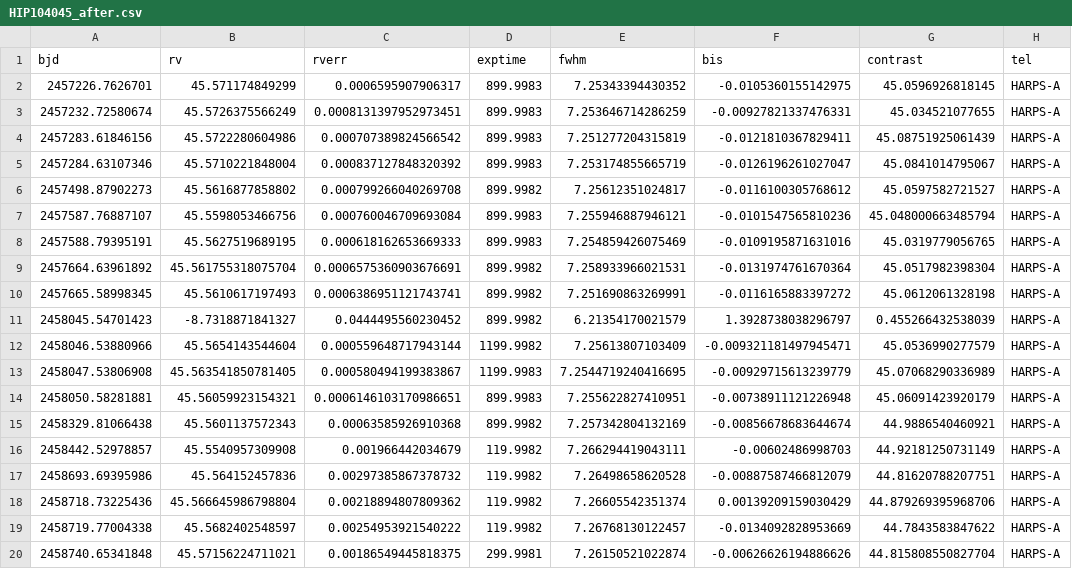
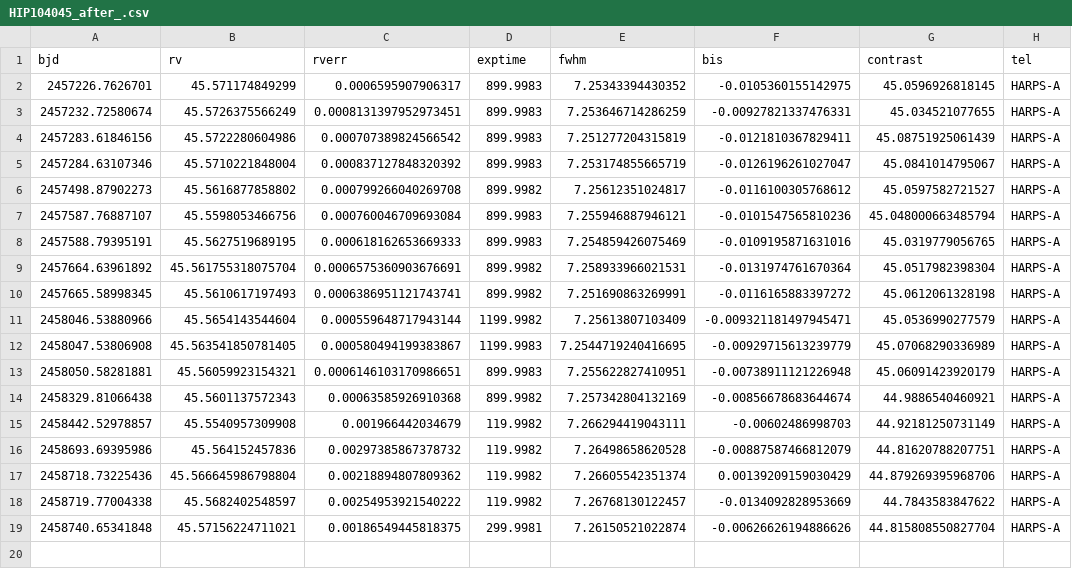
Before and after one commit to thiagofst/SolarTwins, a CSV file: HIP104045/HIP104045_after_.csv (was HIP104045/HIP104045_after.csv), drawn as a sheet; the diff names each change by its address in the sheet, - before the commit and + after, or states it on an @@ line.

Commit message:
Update and rename HIP104045_after.csv to HIP104045_after_.csv

```diff
--- a/HIP104045/HIP104045_after.csv
+++ b/HIP104045/HIP104045_after_.csv
-row 11: 2458045.54701423 | -8.7318871841327 | 0.0444495560230452 | 899.9982 | 6.21354170021579 | 1.3928738038296797 | 0.455266432538039 | HARPS-A
```
